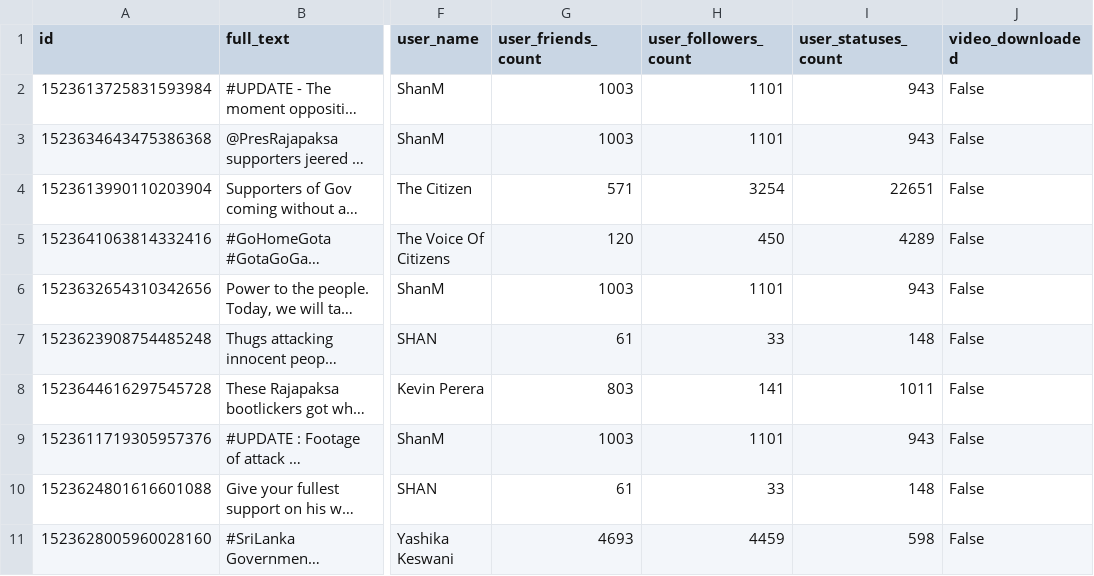
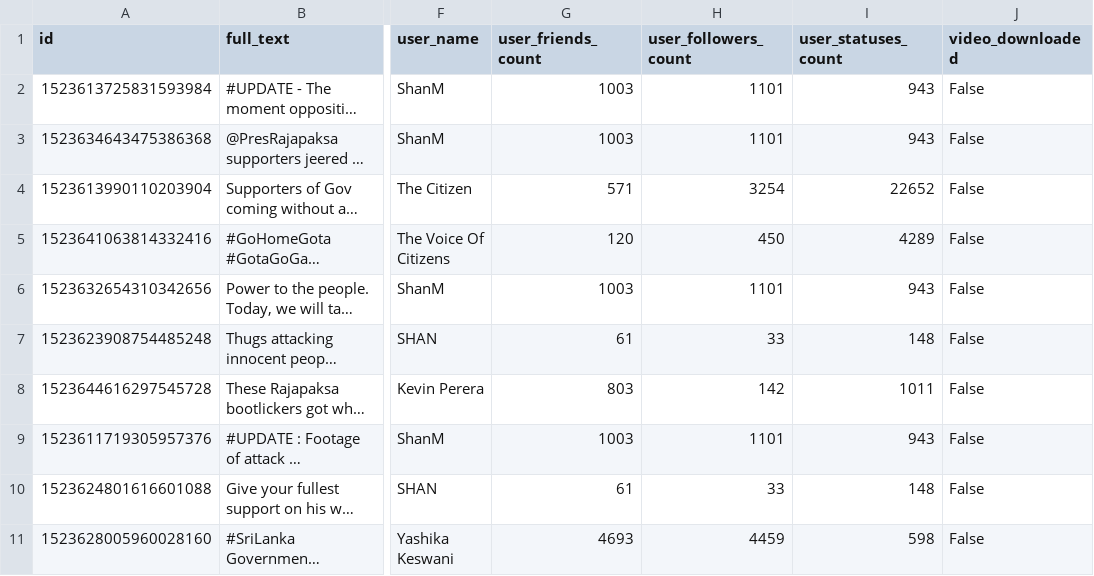
Before and after one commit to nuuuwan/ggg, a TSV file: video_metadata_list.tsv, drawn as a sheet; only a part is shown, gaps mark what is left out; long unchanged cells end in …; the diff covers the shown part only; the diff names each change by its address in the sheet, - before the commit and + after, or states it on an @@ line.

```diff
--- a/video_metadata_list.tsv
+++ b/video_metadata_list.tsv
-I4 (user_statuses_count): 22651
+I4 (user_statuses_count): 22652
-H8 (user_followers_count): 141
+H8 (user_followers_count): 142
```
Also changed, not shown: 12 edited cells elsewhere in this file, 8 other files.
